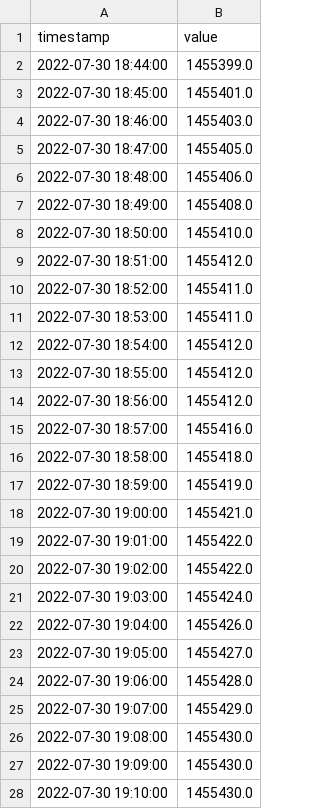
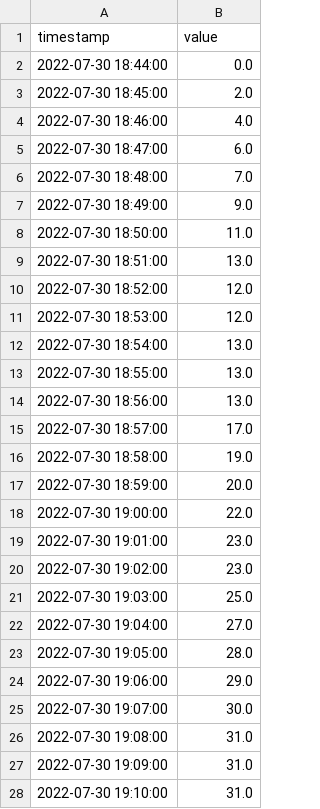
Before and after one commit to asimmeth/Twitch-Chat-Sentiment-Analyzer, a CSV file: data/processed/follower_values_gmhikaru.csv, drawn as a sheet; only a part is shown; the diff covers the shown part only.

```diff
--- a/data/processed/follower_values_gmhikaru.csv
+++ b/data/processed/follower_values_gmhikaru.csv
@@ -1,28 +1,28 @@
 timestamp,value
-2022-07-30 18:44:00,1455399.0
-2022-07-30 18:45:00,1455401.0
-2022-07-30 18:46:00,1455403.0
-2022-07-30 18:47:00,1455405.0
-2022-07-30 18:48:00,1455406.0
-2022-07-30 18:49:00,1455408.0
-2022-07-30 18:50:00,1455410.0
-2022-07-30 18:51:00,1455412.0
-2022-07-30 18:52:00,1455411.0
-2022-07-30 18:53:00,1455411.0
-2022-07-30 18:54:00,1455412.0
-2022-07-30 18:55:00,1455412.0
-2022-07-30 18:56:00,1455412.0
-2022-07-30 18:57:00,1455416.0
-2022-07-30 18:58:00,1455418.0
-2022-07-30 18:59:00,1455419.0
-2022-07-30 19:00:00,1455421.0
-2022-07-30 19:01:00,1455422.0
-2022-07-30 19:02:00,1455422.0
-2022-07-30 19:03:00,1455424.0
-2022-07-30 19:04:00,1455426.0
-2022-07-30 19:05:00,1455427.0
-2022-07-30 19:06:00,1455428.0
-2022-07-30 19:07:00,1455429.0
-2022-07-30 19:08:00,1455430.0
-2022-07-30 19:09:00,1455430.0
-2022-07-30 19:10:00,1455430.0
+2022-07-30 18:44:00,0.0
+2022-07-30 18:45:00,2.0
+2022-07-30 18:46:00,4.0
+2022-07-30 18:47:00,6.0
+2022-07-30 18:48:00,7.0
+2022-07-30 18:49:00,9.0
+2022-07-30 18:50:00,11.0
+2022-07-30 18:51:00,13.0
+2022-07-30 18:52:00,12.0
+2022-07-30 18:53:00,12.0
+2022-07-30 18:54:00,13.0
+2022-07-30 18:55:00,13.0
+2022-07-30 18:56:00,13.0
+2022-07-30 18:57:00,17.0
+2022-07-30 18:58:00,19.0
+2022-07-30 18:59:00,20.0
+2022-07-30 19:00:00,22.0
+2022-07-30 19:01:00,23.0
+2022-07-30 19:02:00,23.0
+2022-07-30 19:03:00,25.0
+2022-07-30 19:04:00,27.0
+2022-07-30 19:05:00,28.0
+2022-07-30 19:06:00,29.0
+2022-07-30 19:07:00,30.0
+2022-07-30 19:08:00,31.0
+2022-07-30 19:09:00,31.0
+2022-07-30 19:10:00,31.0
```
Also changed, not shown: 10 edited cells elsewhere in this file, data/processed/follower_values_chenny323.csv, data/processed/follower_values_lirik.csv, 2 other files.
